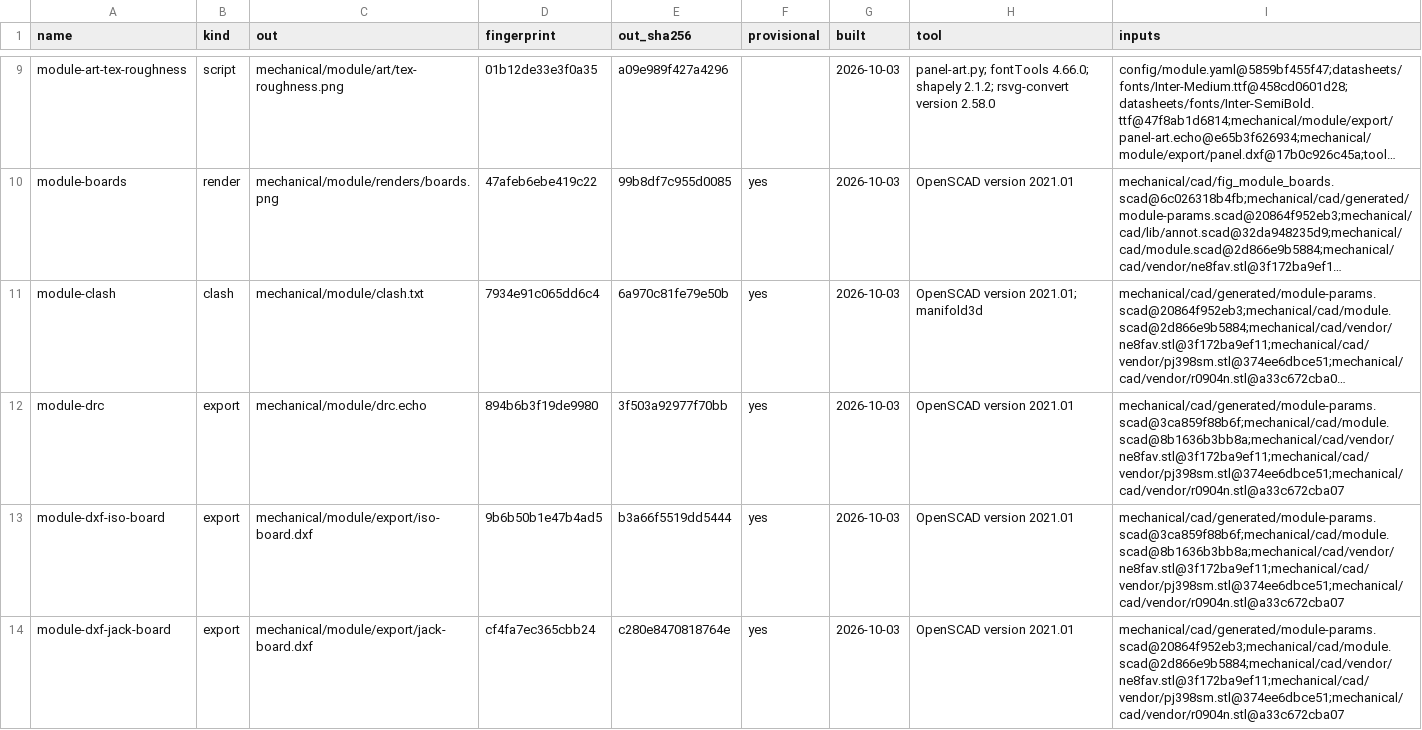
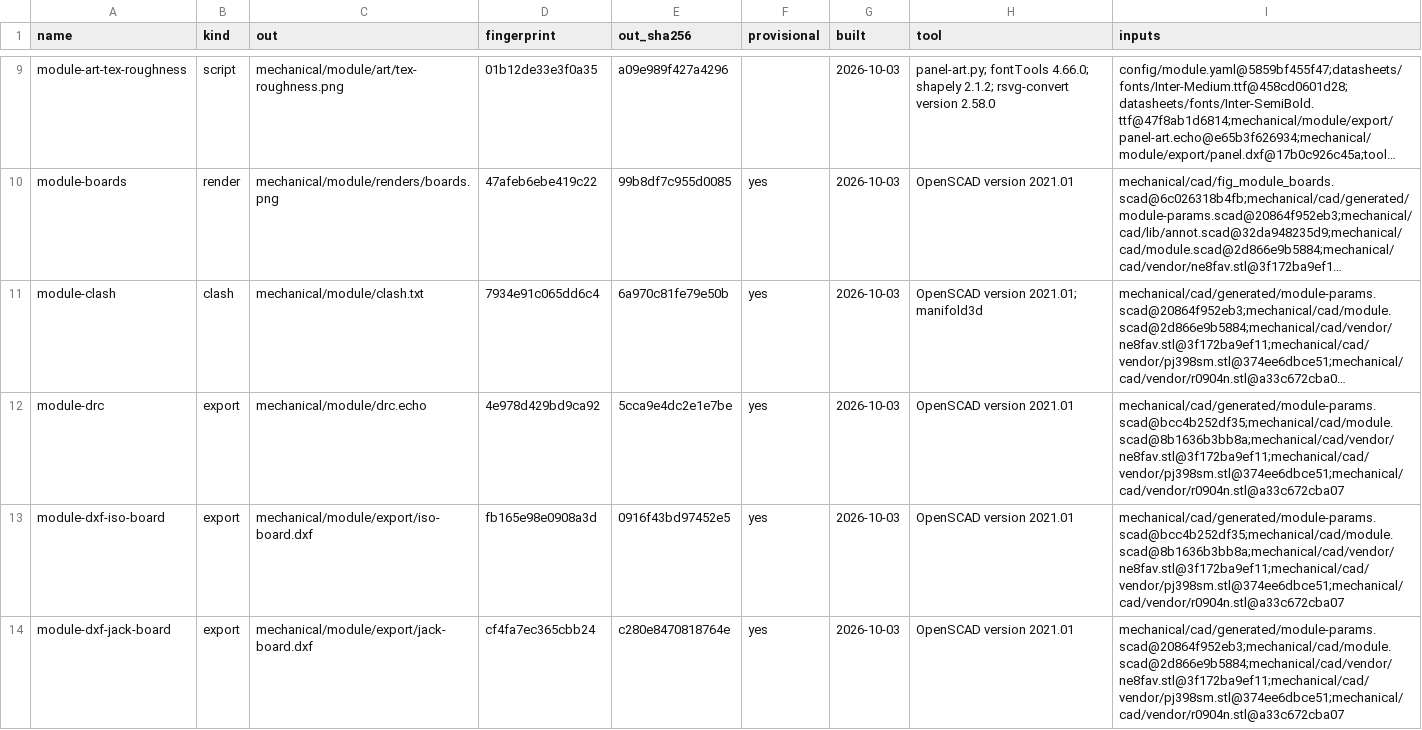
Before and after one commit to jeffmhopkins/Woody, a CSV file: mechanical/module/OUTPUTS.csv, drawn as a sheet; only a part is shown, gaps mark what is left out; long unchanged cells end in …; the diff covers the shown part only; the diff names each change by its address in the sheet, - before the commit and + after, or states it on an @@ line.

```diff
--- a/mechanical/module/OUTPUTS.csv
+++ b/mechanical/module/OUTPUTS.csv
-D12 (fingerprint): 894b6b3f19de9980
+D12 (fingerprint): 4e978d429bd9ca92
-E12 (out_sha256): 3f503a92977f70bb
+E12 (out_sha256): 5cca9e4dc2e1e7be
-I12:I13 (inputs): mechanical/cad/generated/module-params.scad@3ca859f88b6f;mechanical/cad/module.scad@8b1636b3bb8a;mechanical/cad/vendor/ne8fav.stl@3f172ba9ef11;mechanical/cad/vendor/pj398sm.stl@374ee6dbce51;mechanical/cad/vendor/r0904n.stl@a33c672cba07
+I12:I13 (inputs): mechanical/cad/generated/module-params.scad@bcc4b252df35;mechanical/cad/module.scad@8b1636b3bb8a;mechanical/cad/vendor/ne8fav.stl@3f172ba9ef11;mechanical/cad/vendor/pj398sm.stl@374ee6dbce51;mechanical/cad/vendor/r0904n.stl@a33c672cba07
-D13 (fingerprint): 9b6b50b1e47b4ad5
+D13 (fingerprint): fb165e98e0908a3d
-E13 (out_sha256): b3a66f5519dd5444
+E13 (out_sha256): 0916f43bd97452e5
```
Also changed, not shown: 6 edited cells elsewhere in this file, hardware/bom.csv, hardware/unplaced.csv, 12 other files.
